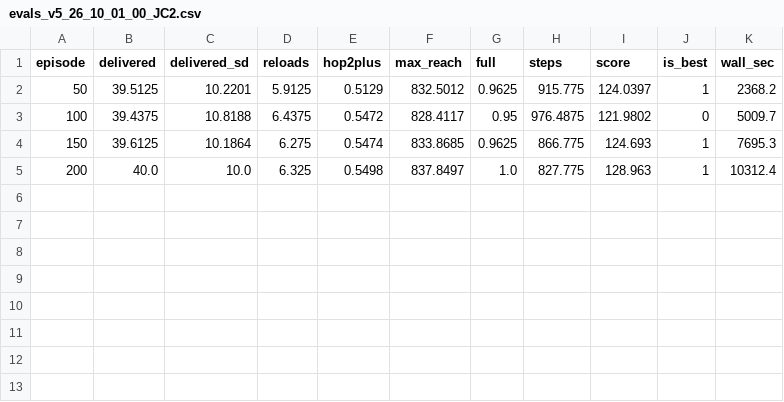
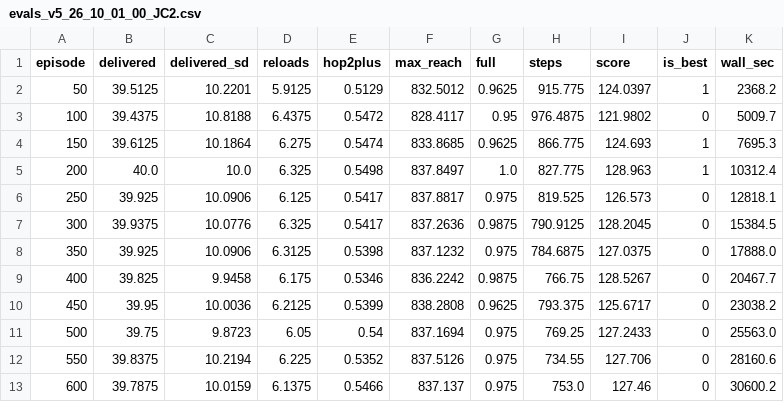
Before and after one commit to koptimizer/relay_drone_network, a CSV file: runs/v5_26_10_01_00_JC2/evals_v5_26_10_01_00_JC2.csv, drawn as a sheet.

```diff
--- a/runs/v5_26_10_01_00_JC2/evals_v5_26_10_01_00_JC2.csv
+++ b/runs/v5_26_10_01_00_JC2/evals_v5_26_10_01_00_JC2.csv
@@ -5 +5,9 @@ episode,delivered,delivered_sd,reloads,hop2plus,max_reach,full,steps,score,is_be
 200,40.0,10.0,6.325,0.5498,837.8497,1.0,827.775,128.963,1,10312.4
+250,39.925,10.0906,6.125,0.5417,837.8817,0.975,819.525,126.573,0,12818.1
+300,39.9375,10.0776,6.325,0.5417,837.2636,0.9875,790.9125,128.2045,0,15384.5
+350,39.925,10.0906,6.3125,0.5398,837.1232,0.975,784.6875,127.0375,0,17888.0
+400,39.825,9.9458,6.175,0.5346,836.2242,0.9875,766.75,128.5267,0,20467.7
+450,39.95,10.0036,6.2125,0.5399,838.2808,0.9625,793.375,125.6717,0,23038.2
+500,39.75,9.8723,6.05,0.54,837.1694,0.975,769.25,127.2433,0,25563.0
+550,39.8375,10.2194,6.225,0.5352,837.5126,0.975,734.55,127.706,0,28160.6
+600,39.7875,10.0159,6.1375,0.5466,837.137,0.975,753.0,127.46,0,30600.2
```
Also changed, not shown: runs/v5_26_10_01_00_JC1/evals_v5_26_10_01_00_JC1.csv, runs/v5_26_10_01_00_JC3/evals_v5_26_10_01_00_JC3.csv, 28 other files.
